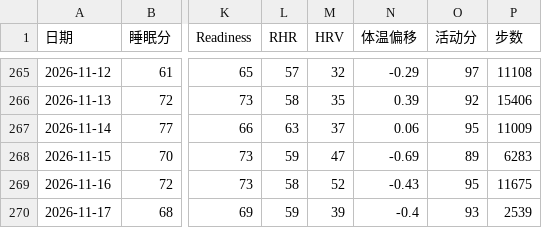
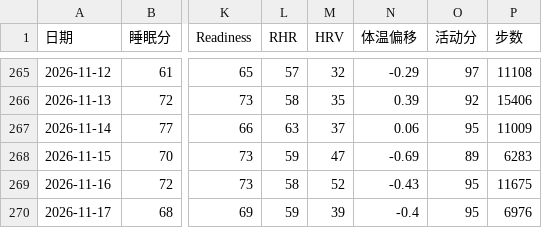
Before and after one commit to bruceR699/health-data, a CSV file: data.csv, drawn as a sheet; only a part is shown, gaps mark what is left out; the diff names each change by its address in the sheet, - before the commit and + after, or states it on an @@ line.

Commit message:
更新 data.csv

```diff
--- a/data.csv
+++ b/data.csv
-O270 (活动分): 93
+O270 (活动分): 95
-P270 (步数): 2539
+P270 (步数): 6976
```
